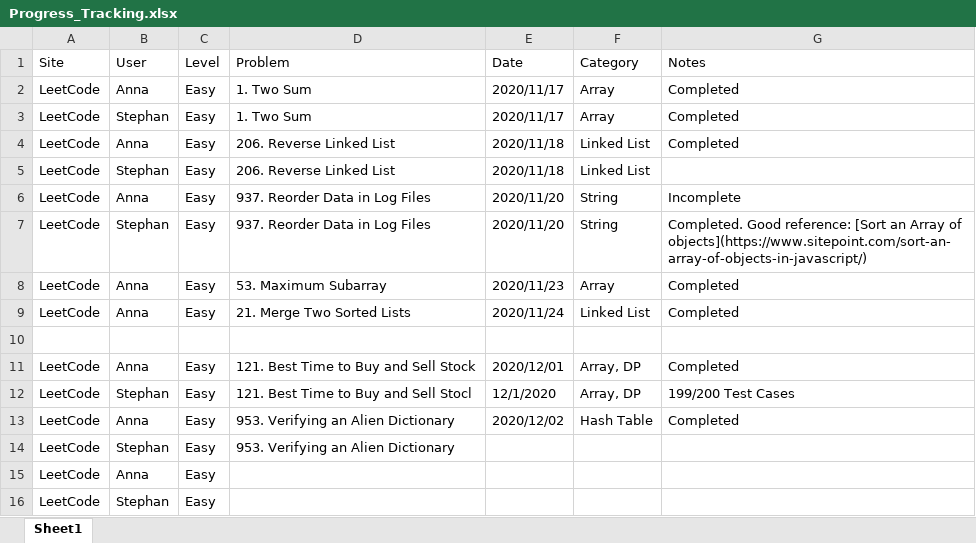
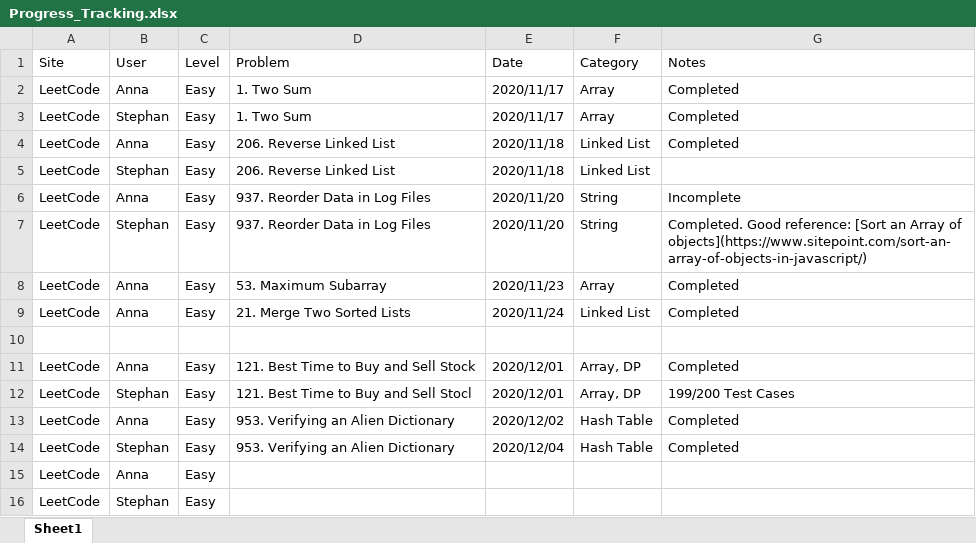
Before and after one commit to StephanGELo/Fun_Coding, an Excel workbook: Progress_Tracking.xlsx, sheet Sheet1, drawn as a sheet; values as stored, in another font and other column widths than the file's, no borders; the diff names each change by its address in the sheet, - before the commit and + after, or states it on an @@ line.

Commit message:
Practice: Solve Leetcode Problem#953 Verifying an Alien Dictionary

```diff
--- a/Progress_Tracking.xlsx (sheet Sheet1)
+++ b/Progress_Tracking.xlsx (sheet Sheet1)
-E12 (Date): 12/1/2020
+E12 (Date): 2020/12/01
-E14 (Date): (empty)
+E14 (Date): 2020/12/04
-F14 (Category): (empty)
+F14 (Category): Hash Table
-G14 (Notes): (empty)
+G14 (Notes): Completed
```
Also changed, not shown: 2 other files.
